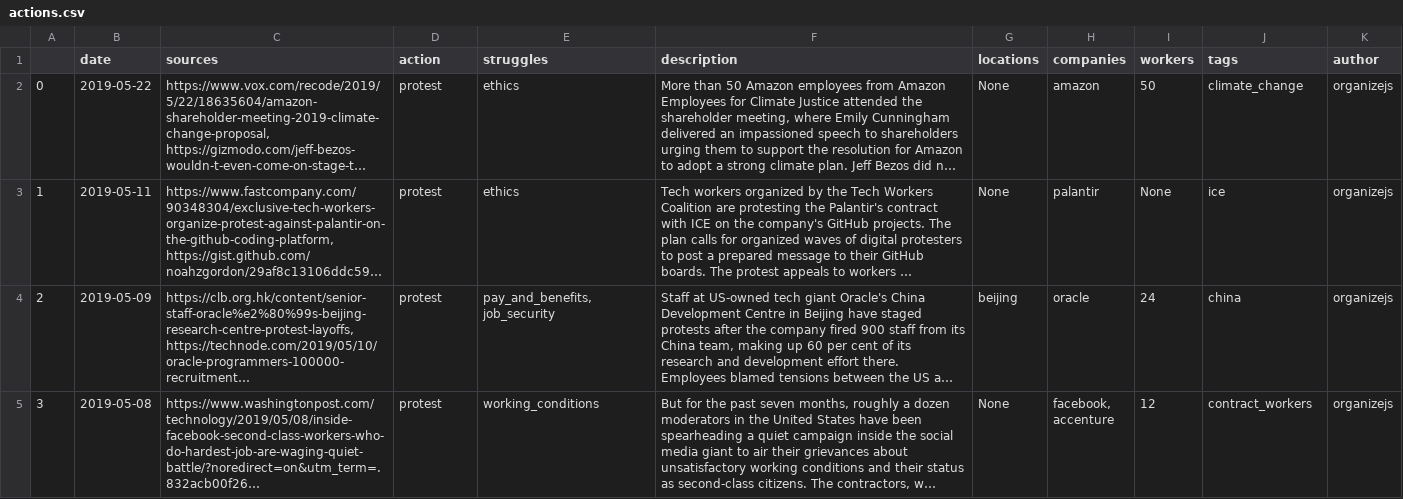
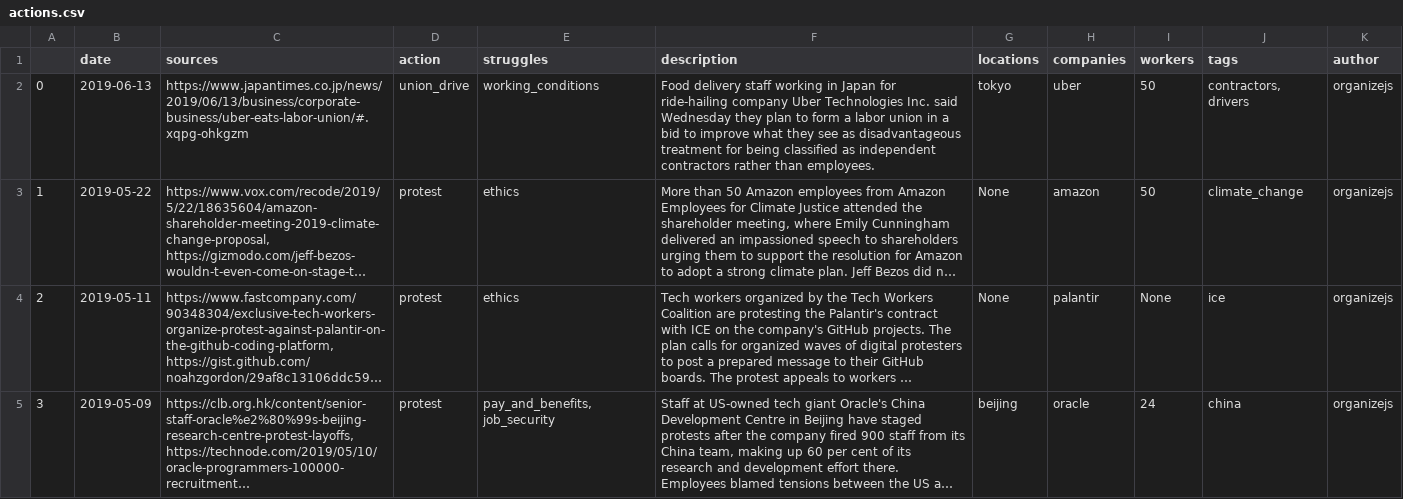
Before and after one commit to collective-action/tech, a CSV file: actions.csv, drawn as a sheet; only a part is shown; the shorter side is filled out with more unchanged rows; long unchanged cells end in …; addresses are those after the commit; the diff names each change by its address in the sheet, - before the commit and + after, or states it on an @@ line.

Commit message:
Auto Update README & actions.csv  ***NO_CI***

```diff
--- a/actions.csv
+++ b/actions.csv
+row 2: 0 | 2019-06-13 | https://www.japantimes.co.jp/news/2019/06/13/business/corporate-business/uber-eats-labor-union/#.xqpg-ohkgzm | union_drive | working_conditions | Food delivery staff working in Japan for ride-hailing company Uber Technologies Inc. said Wednesday they plan to form a labor union in a bid to improve what they see as disadvantageous treatment for being classified as independent contractors rather than employees. | tokyo | uber | 50 | contractors, drivers | organizejs
@@ column A renumbered from row 3 down @@
```
Also changed, not shown: 1 other file.
